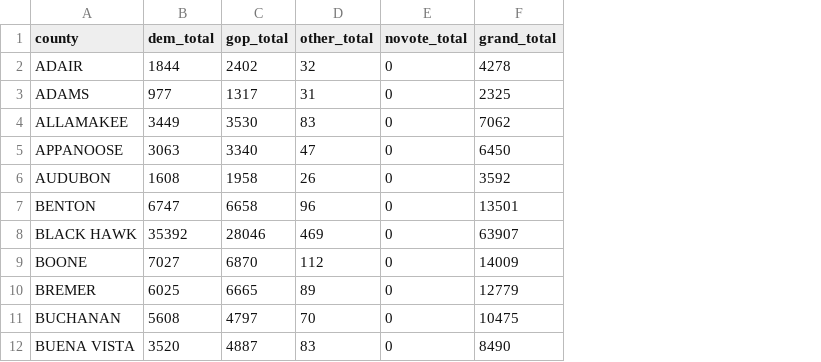
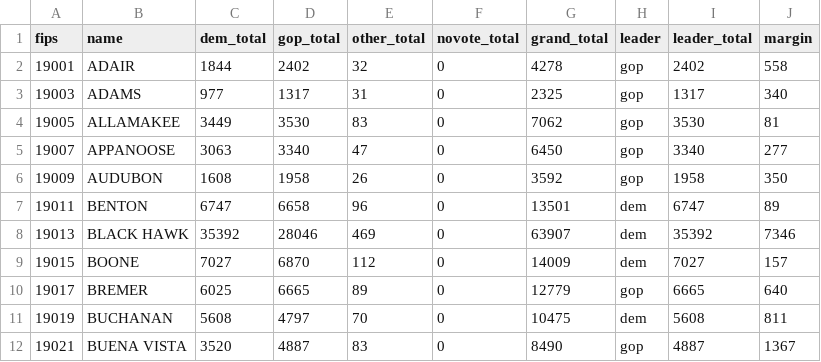
Before and after one commit to palewire/how-iowa-voted, a CSV file: data/2004.csv, drawn as a sheet; only a part is shown; addresses are those after the commit; the diff names each change by its address in the sheet, - before the commit and + after, or states it on an @@ line.

```diff
--- a/data/2004.csv
+++ b/data/2004.csv
+column A (fips), rows 2-12: 19001 | 19003 | 19005 | 19007 | 19009 | 19011 | 19013 | 19015 | 19017 | 19019 | 19021
+column H (leader), rows 2-12: gop | gop | gop | gop | gop | dem | dem | dem | gop | dem | gop
+column I (leader_total), rows 2-12: 2402 | 1317 | 3530 | 3340 | 1958 | 6747 | 35392 | 7027 | 6665 | 5608 | 4887
+column J (margin), rows 2-12: 558 | 340 | 81 | 277 | 350 | 89 | 7346 | 157 | 640 | 811 | 1367
-B1: county
+B1: name
```
Also changed, not shown: data/2000.csv, data/2008.csv, 14 other files.
